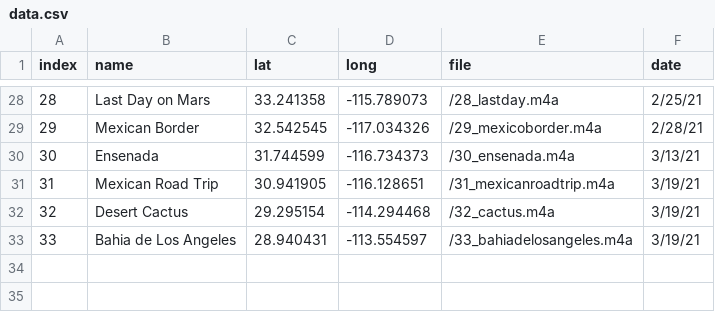
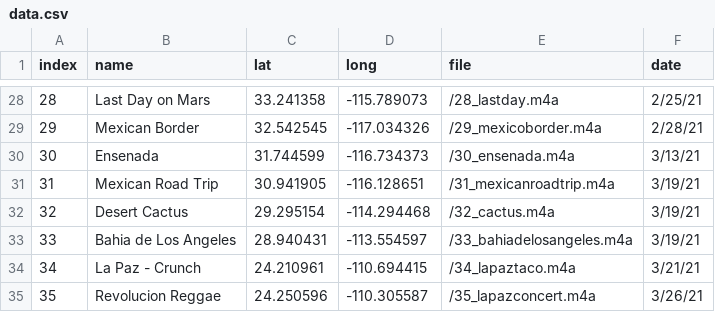
Before and after one commit to evandenmark/CocoaStorymap, a CSV file: data.csv, drawn as a sheet; only a part is shown, gaps mark what is left out.

Commit message:
lapaz

```diff
--- a/data.csv
+++ b/data.csv
@@ -33 +33,3 @@ index,name,lat,long,file,date
 33,Bahia de Los Angeles,28.940431,-113.554597,/33_bahiadelosangeles.m4a,3/19/21
+34,La Paz - Crunch,24.210961,-110.694415,/34_lapaztaco.m4a,3/21/21
+35,Revolucion Reggae,24.250596,-110.305587,/35_lapazconcert.m4a,3/26/21
```
